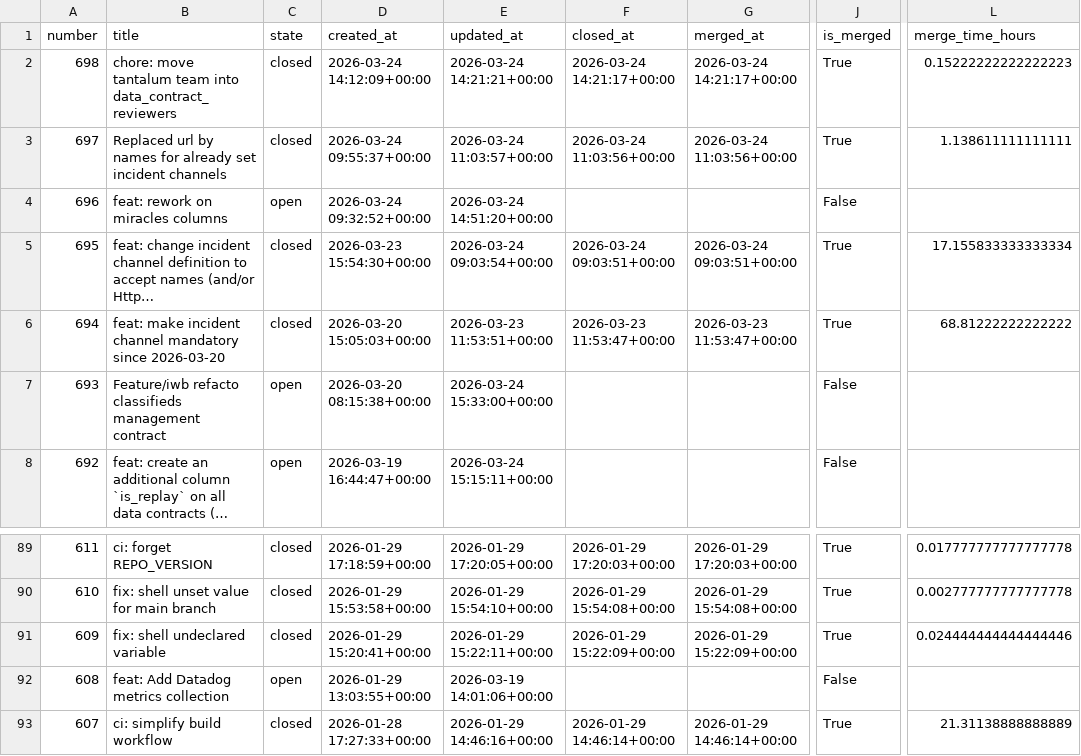
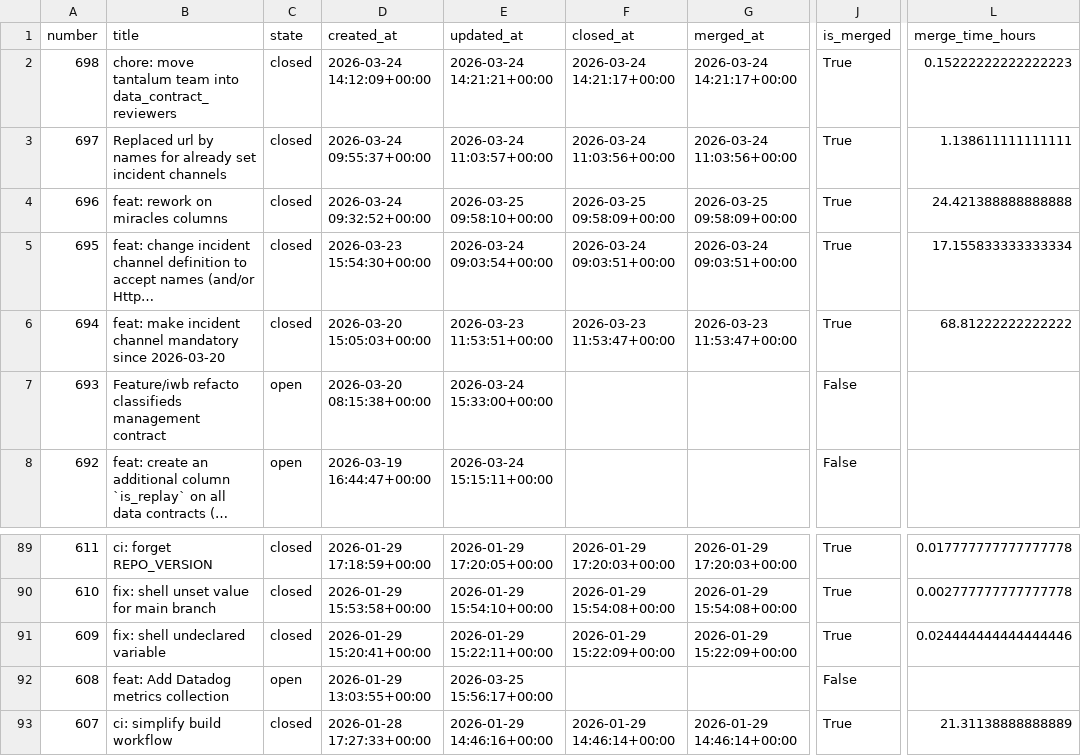
Before and after one commit to aviv-fathallahelmasri/github-pr-analytics, a CSV file: dashboard/data/pr_data.csv, drawn as a sheet; only a part is shown, gaps mark what is left out; the diff names each change by its address in the sheet, - before the commit and + after, or states it on an @@ line.

```diff
--- a/dashboard/data/pr_data.csv
+++ b/dashboard/data/pr_data.csv
-C4 (state): open
+C4 (state): closed
-E4 (updated_at): 2026-03-24 14:51:20+00:00
+E4 (updated_at): 2026-03-25 09:58:10+00:00
-F4 (closed_at): (empty)
+F4 (closed_at): 2026-03-25 09:58:09+00:00
-G4 (merged_at): (empty)
+G4 (merged_at): 2026-03-25 09:58:09+00:00
-J4 (is_merged): False
+J4 (is_merged): True
-L4 (merge_time_hours): (empty)
+L4 (merge_time_hours): 24.421388888888888
-E92 (updated_at): 2026-03-19 14:01:06+00:00
+E92 (updated_at): 2026-03-25 15:56:17+00:00
```
Also changed, not shown: 2 other files.
